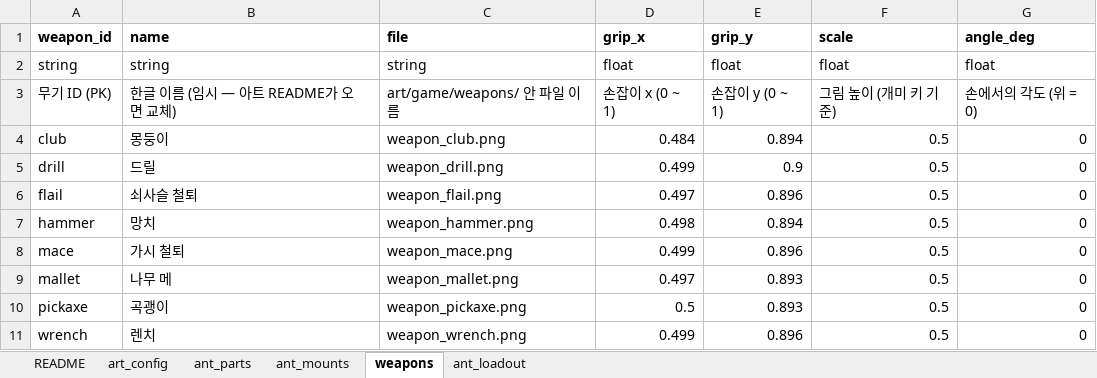
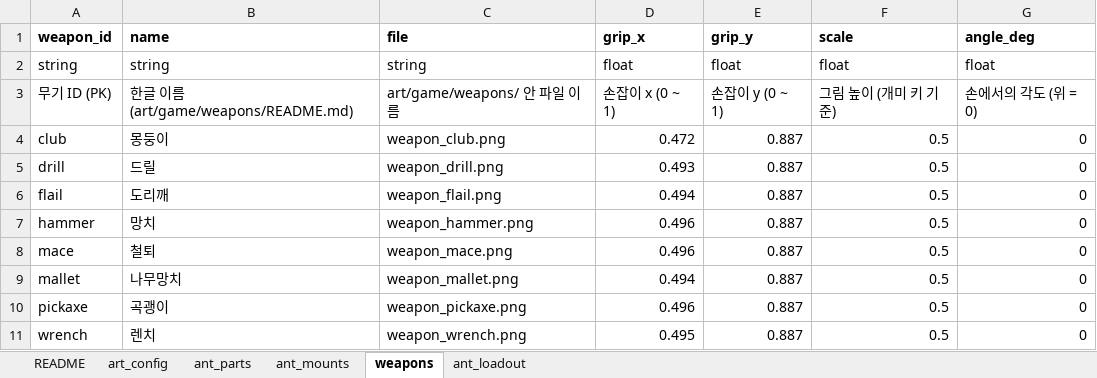
Before and after one commit to chajuseong/crumble-ant, an Excel workbook: design/tables/art.xlsx, sheet weapons, drawn as a sheet; values as stored, in another font and other column widths than the file's, no borders; the diff names each change by its address in the sheet, - before the commit and + after, or states it on an @@ line.

```diff
--- a/design/tables/art.xlsx (sheet weapons)
+++ b/design/tables/art.xlsx (sheet weapons)
-B3 (name): 한글 이름 (임시 — 아트 README가 오면 교체)
+B3 (name): 한글 이름 (art/game/weapons/README.md)
-D4 (grip_x): 0.484
+D4 (grip_x): 0.472
-E4 (grip_y): 0.894
+E4 (grip_y): 0.887
-D5 (grip_x): 0.499
+D5 (grip_x): 0.493
-E5 (grip_y): 0.9
+E5 (grip_y): 0.887
-B6 (name): 쇠사슬 철퇴
+B6 (name): 도리깨
-D6 (grip_x): 0.497
+D6 (grip_x): 0.494
-E6 (grip_y): 0.896
+E6 (grip_y): 0.887
-D7 (grip_x): 0.498
+D7 (grip_x): 0.496
-E7 (grip_y): 0.894
+E7 (grip_y): 0.887
-B8 (name): 가시 철퇴
+B8 (name): 철퇴
-D8 (grip_x): 0.499
+D8 (grip_x): 0.496
-E8 (grip_y): 0.896
+E8 (grip_y): 0.887
-B9 (name): 나무 메
+B9 (name): 나무망치
-D9 (grip_x): 0.497
+D9 (grip_x): 0.494
-E9:E10 (grip_y): 0.893
+E9:E10 (grip_y): 0.887
-D10 (grip_x): 0.5
+D10 (grip_x): 0.496
-D11 (grip_x): 0.499
+D11 (grip_x): 0.495
-E11 (grip_y): 0.896
+E11 (grip_y): 0.887
```
Also changed, not shown: sheet ant_parts, sheet README, 5 other files.
